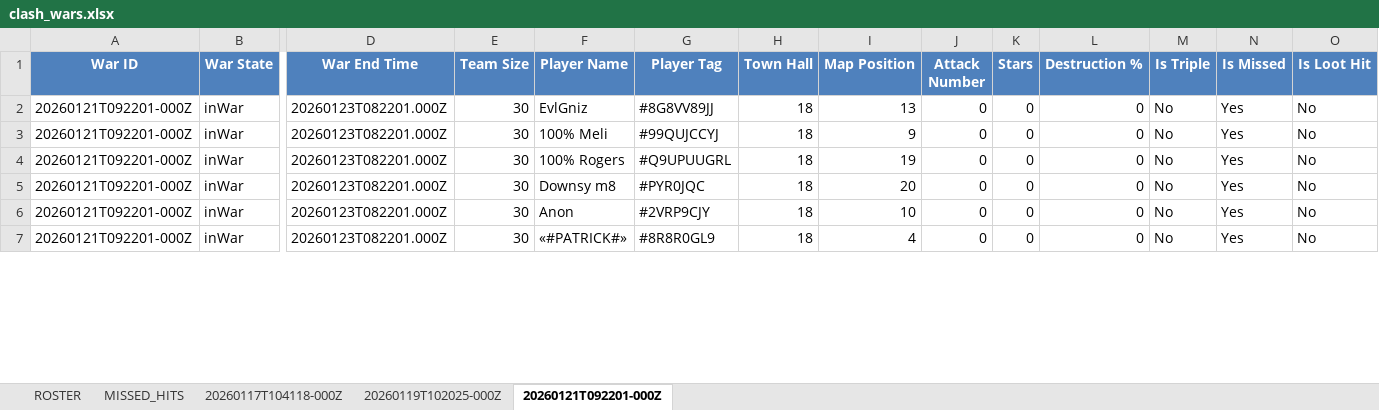
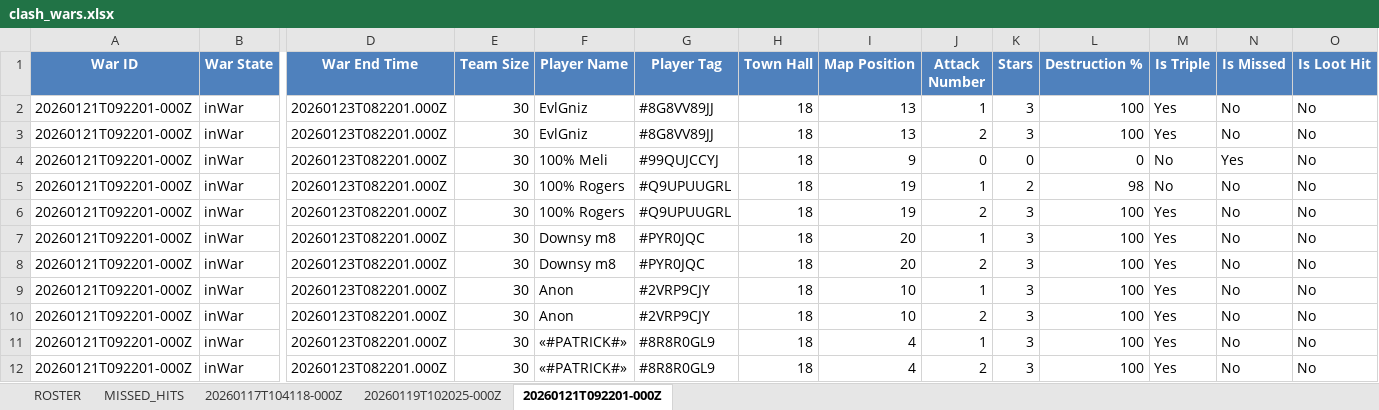
Before and after one commit to dadododojo/clash-leaderboard, an Excel workbook: clash_wars.xlsx, sheet 20260121T092201-000Z, drawn as a sheet; only a part is shown, gaps mark what is left out; values as stored, in another font and other column widths than the file's, no borders; addresses are those after the commit; rows hold the shown columns only; the diff covers the shown part only; the diff names each change by its address in the sheet, - before the commit and + after, or states it on an @@ line.

Commit message:
Fix war participation for players with missed hits, add total stars

```diff
--- a/clash_wars.xlsx (sheet 20260121T092201-000Z)
+++ b/clash_wars.xlsx (sheet 20260121T092201-000Z)
-J2 (Attack Number): 0
+J2 (Attack Number): 1
-K2 (Stars): 0
+K2 (Stars): 3
-L2 (Destruction %): 0
+L2 (Destruction %): 100
-M2 (Is Triple): No
+M2 (Is Triple): Yes
-N2 (Is Missed): Yes
+N2 (Is Missed): No
+row 3: 20260121T092201-000Z | inWar | 20260123T082201.000Z | 30 | EvlGniz | #8G8VV89JJ | 18 | 13 | 2 | 3 | 100 | Yes | No | No
-J5 (Attack Number): 0
+J5 (Attack Number): 1
-K5 (Stars): 0
+K5 (Stars): 2
-L5 (Destruction %): 0
+L5 (Destruction %): 98
-N5 (Is Missed): Yes
+N5 (Is Missed): No
+row 6: 20260121T092201-000Z | inWar | 20260123T082201.000Z | 30 | 100% Rogers | #Q9UPUUGRL | 18 | 19 | 2 | 3 | 100 | Yes | No | No
-J7 (Attack Number): 0
+J7 (Attack Number): 1
-K7 (Stars): 0
+K7 (Stars): 3
-L7 (Destruction %): 0
+L7 (Destruction %): 100
-M7 (Is Triple): No
+M7 (Is Triple): Yes
-N7 (Is Missed): Yes
+N7 (Is Missed): No
+row 8: 20260121T092201-000Z | inWar | 20260123T082201.000Z | 30 | Downsy m8 | #PYR0JQC | 18 | 20 | 2 | 3 | 100 | Yes | No | No
-J9 (Attack Number): 0
+J9 (Attack Number): 1
-K9 (Stars): 0
+K9 (Stars): 3
-L9 (Destruction %): 0
+L9 (Destruction %): 100
-M9 (Is Triple): No
+M9 (Is Triple): Yes
-N9 (Is Missed): Yes
+N9 (Is Missed): No
+row 10: 20260121T092201-000Z | inWar | 20260123T082201.000Z | 30 | Anon | #2VRP9CJY | 18 | 10 | 2 | 3 | 100 | Yes | No | No
-J11 (Attack Number): 0
+J11 (Attack Number): 1
-K11 (Stars): 0
+K11 (Stars): 3
-L11 (Destruction %): 0
+L11 (Destruction %): 100
-M11 (Is Triple): No
+M11 (Is Triple): Yes
-N11 (Is Missed): Yes
+N11 (Is Missed): No
+row 12: 20260121T092201-000Z | inWar | 20260123T082201.000Z | 30 | «#PATRICK#» | #8R8R0GL9 | 18 | 4 | 2 | 3 | 100 | Yes | No | No
```
Also changed, not shown: 8 added rows and 40 edited cells elsewhere in this sheet, sheet ROSTER, 2 other files.
